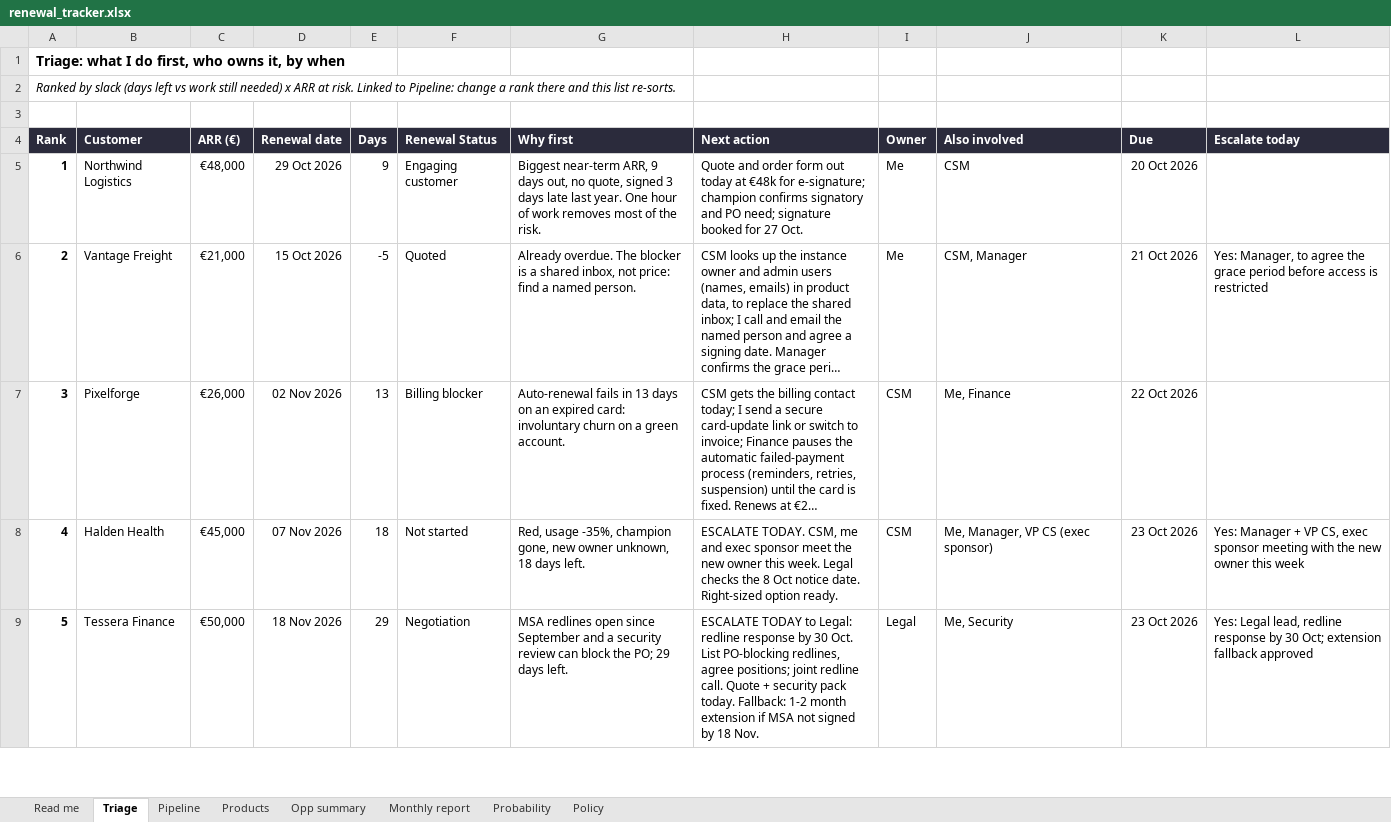
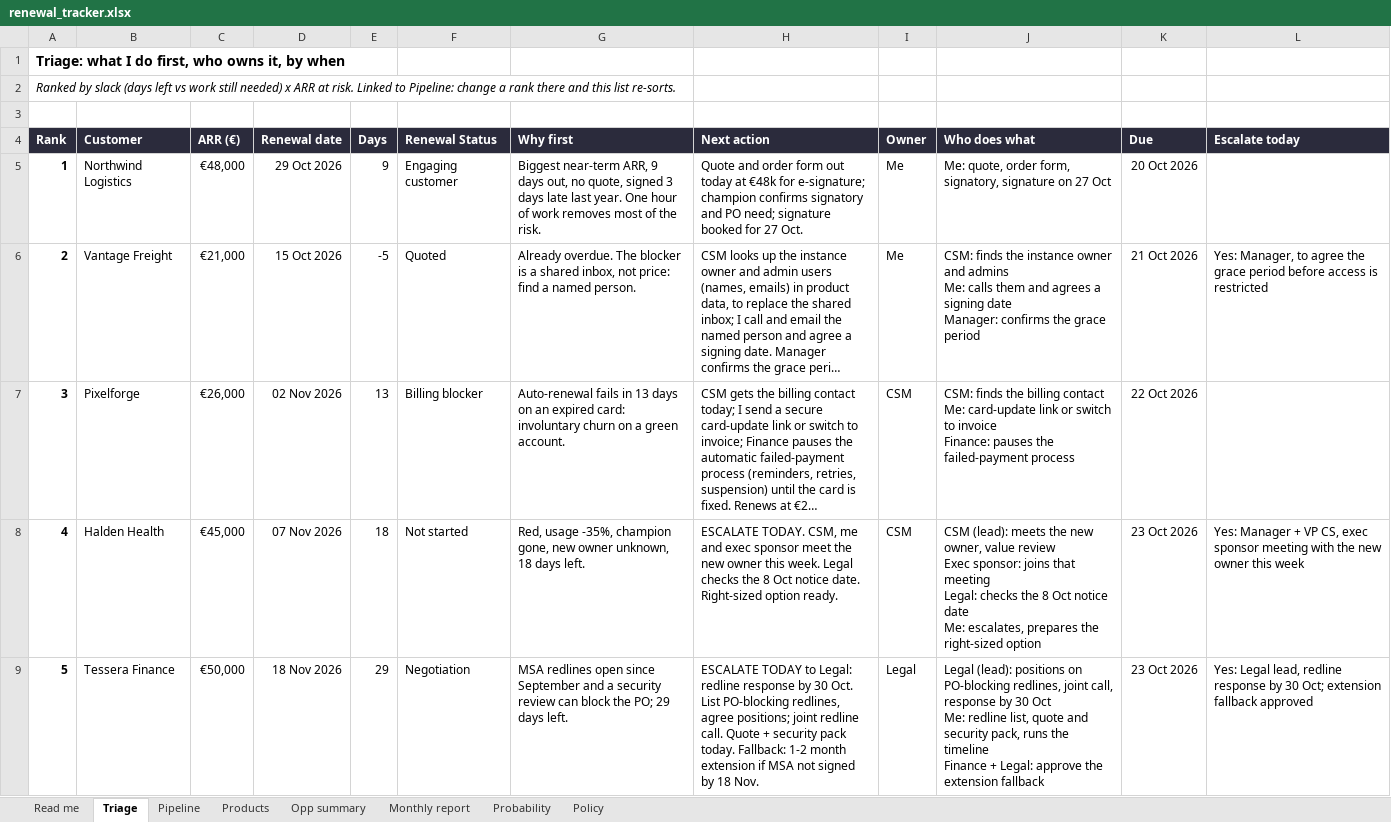
Before and after one commit to paulazabala95/Experiments, an Excel workbook: n8n-renewals-challenge/renewal_tracker.xlsx, sheet Triage, drawn as a sheet; only a part is shown; long unchanged cells end in …; values as stored, in another font and other column widths than the file's, no borders; conditional formats not drawn; ↵ is a line break in a cell; the diff covers the shown part only; the diff names each change by its address in the sheet, - before the commit and + after, or states it on an @@ line.

```diff
--- a/n8n-renewals-challenge/renewal_tracker.xlsx (sheet Triage)
+++ b/n8n-renewals-challenge/renewal_tracker.xlsx (sheet Triage)
-J4: Also involved
+J4: Who does what
-J5 (Who does what): CSM
+J5 (Who does what): Me: quote, order form, signatory, signature on 27 Oct
-J6 (Who does what): CSM, Manager
+J6 (Who does what): CSM: finds the instance owner and admins ↵ Me: calls them and agrees a signing date ↵ Manager: confirms the grace period
-J7 (Who does what): Me, Finance
+J7 (Who does what): CSM: finds the billing contact ↵ Me: card-update link or switch to invoice ↵ Finance: pauses the failed-payment process
-J8 (Who does what): Me, Manager, VP CS (exec sponsor)
+J8 (Who does what): CSM (lead): meets the new owner, value review ↵ Exec sponsor: joins that meeting ↵ Legal: checks the 8 Oct notice date ↵ Me: escalates, prepares the right-sized option
-J9 (Who does what): Me, Security
+J9 (Who does what): Legal (lead): positions on PO-blocking redlines, joint call, response by 30 Oct ↵ Me: redline list, quote and security pack, runs the timeline ↵ Finance + Legal: approve the extension fallback
```
Also changed, not shown: 5 edited cells elsewhere in this sheet, sheet Pipeline, sheet Read me, 6 other files.
